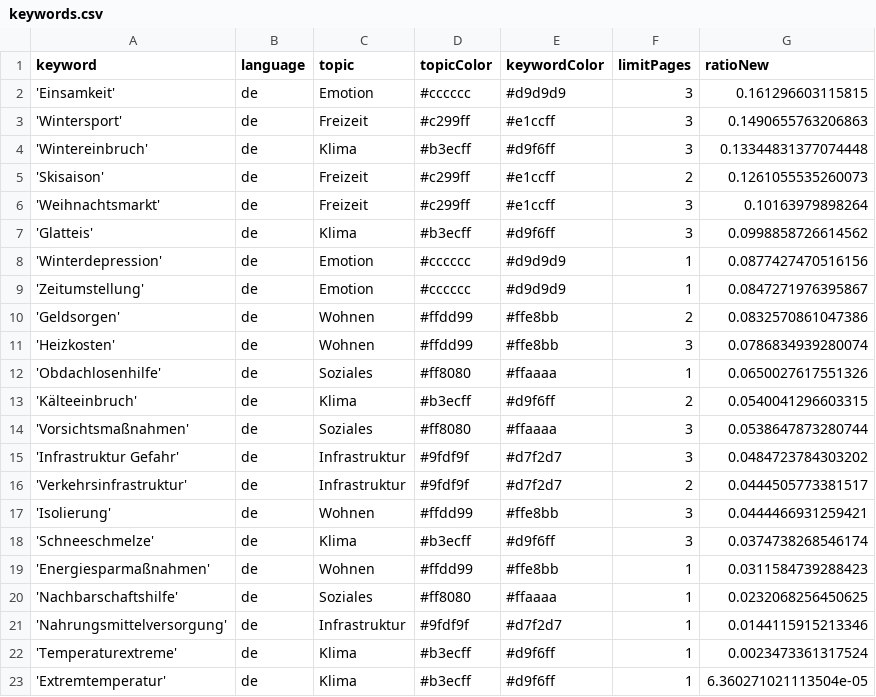
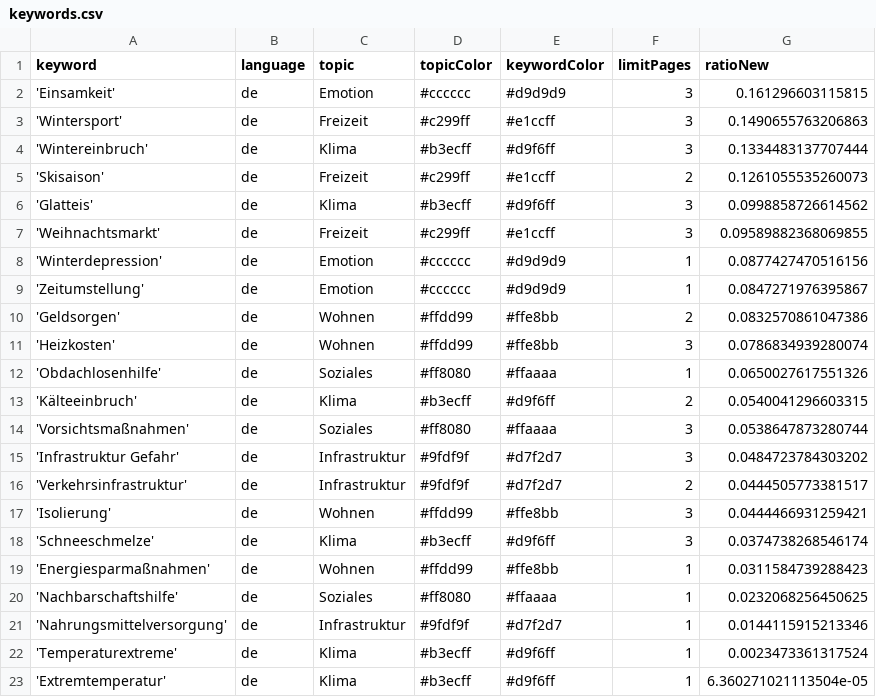
Before and after one commit to hb219-news/winterIsComing2, a CSV file: keywords.csv, drawn as a sheet.

```diff
--- a/keywords.csv
+++ b/keywords.csv
@@ -3,6 +3,6 @@ keyword,language,topic,topicColor,keywordColor,limitPages,ratioNew
 'Wintersport',de,Freizeit,#c299ff,#e1ccff,3,0.1490655763206863
-'Wintereinbruch',de,Klima,#b3ecff,#d9f6ff,3,0.13344831377074448
+'Wintereinbruch',de,Klima,#b3ecff,#d9f6ff,3,0.1334483137707444
 'Skisaison',de,Freizeit,#c299ff,#e1ccff,2,0.1261055535260073
-'Weihnachtsmarkt',de,Freizeit,#c299ff,#e1ccff,3,0.10163979898264
 'Glatteis',de,Klima,#b3ecff,#d9f6ff,3,0.0998858726614562
+'Weihnachtsmarkt',de,Freizeit,#c299ff,#e1ccff,3,0.09589882368069855
 'Winterdepression',de,Emotion,#cccccc,#d9d9d9,1,0.0877427470516156
```
Also changed, not shown: csv/news_2023_12.csv.
